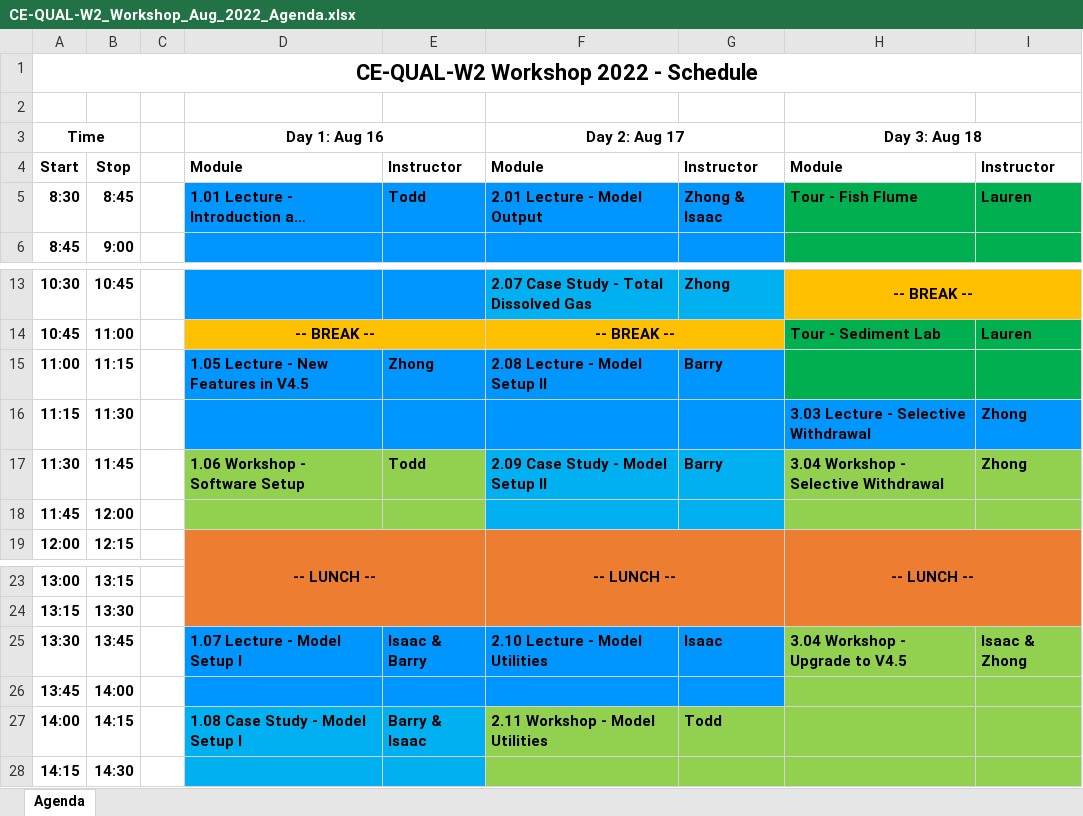
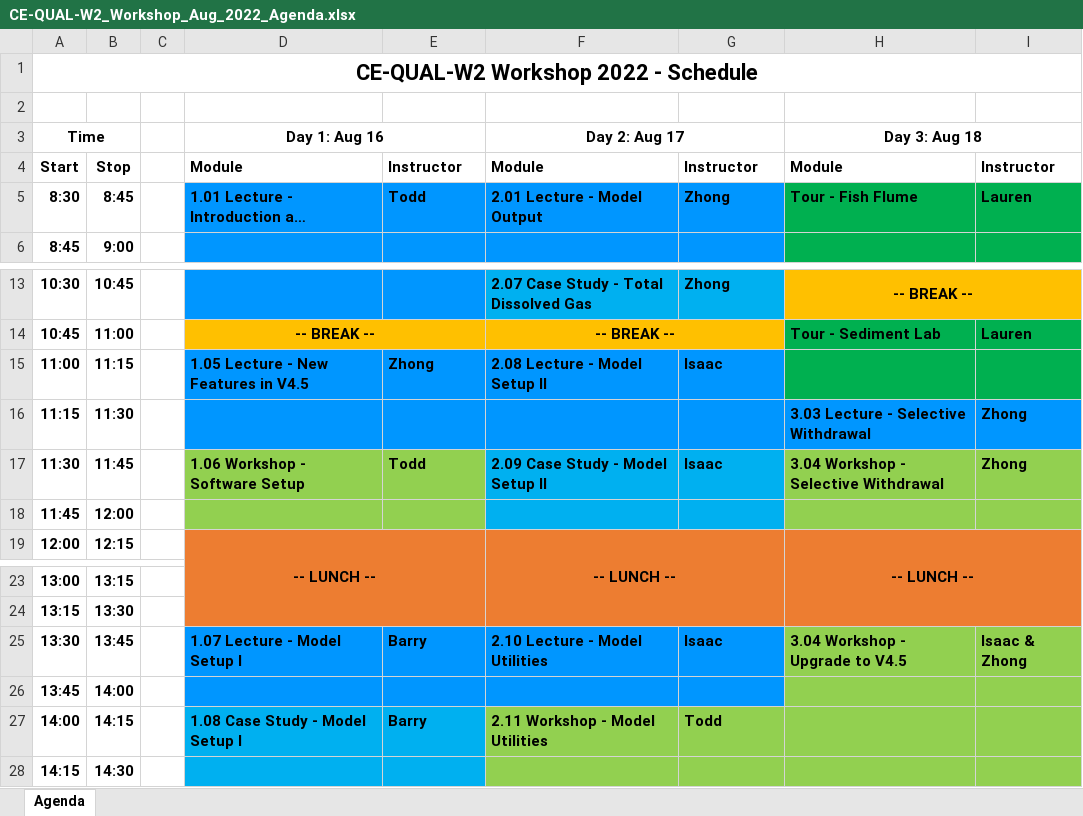
Before and after one commit to EcohydrologyTeam/CE-QUAL-W2, an Excel workbook: workshop/2022/Agenda/CE-QUAL-W2_Workshop_Aug_2022_Agenda.xlsx, sheet Agenda, drawn as a sheet; only a part is shown, gaps mark what is left out; long unchanged cells end in …; values as stored, in another font and other column widths than the file's, no borders; the diff names each change by its address in the sheet, - before the commit and + after, or states it on an @@ line.

Commit message:
updated agenda

```diff
--- a/workshop/2022/Agenda/CE-QUAL-W2_Workshop_Aug_2022_Agenda.xlsx (sheet Agenda)
+++ b/workshop/2022/Agenda/CE-QUAL-W2_Workshop_Aug_2022_Agenda.xlsx (sheet Agenda)
-G5: Zhong & Isaac
+G5: Zhong
-G15: Barry
+G15: Isaac
-G17: Barry
+G17: Isaac
-E25: Isaac & Barry
+E25: Barry
-E27: Barry & Isaac
+E27: Barry
```
